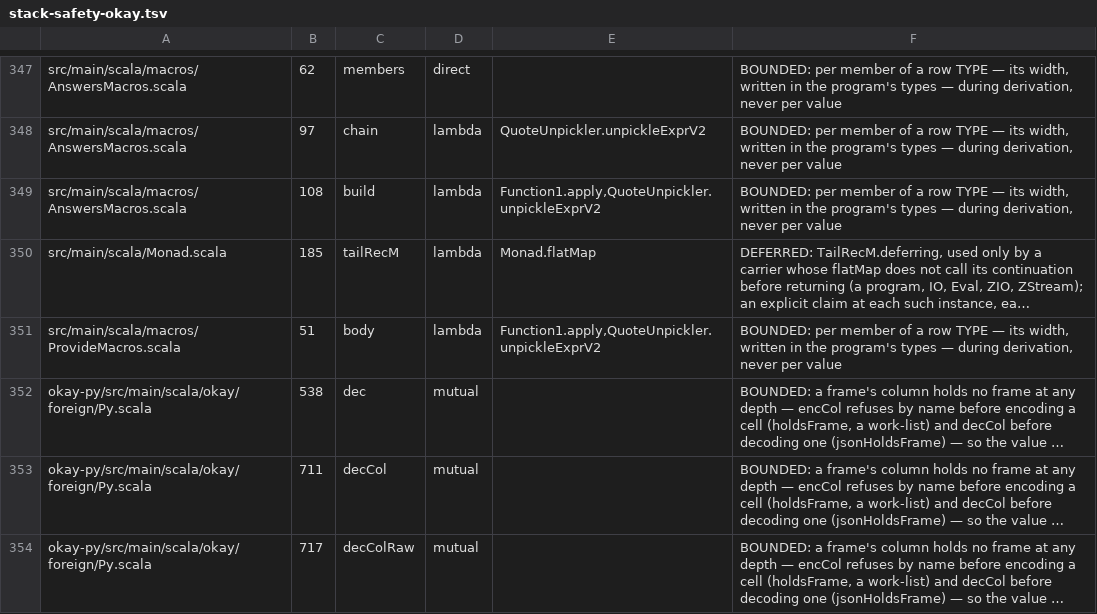
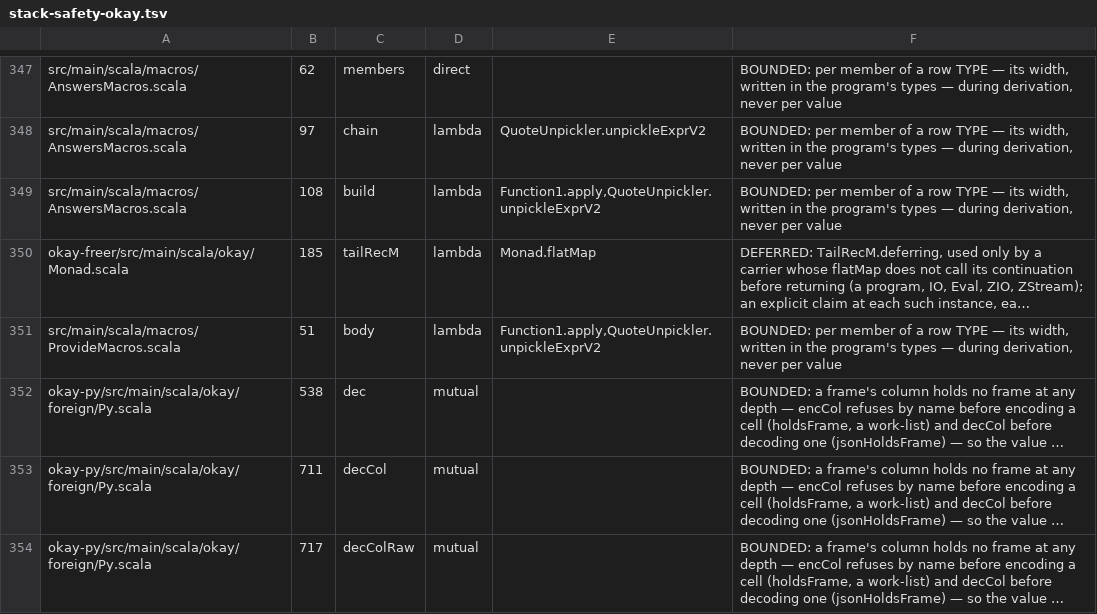
Before and after one commit to sergey-scherbina/okay, a TSV file: specs/stack-safety-okay.tsv, drawn as a sheet; only a part is shown, gaps mark what is left out; long unchanged cells end in …; the diff names each change by its address in the sheet, - before the commit and + after, or states it on an @@ line.

Commit message:
okay-freer: the freer monad as a module below the core (stage 29)
Freer, Free, Unary, Diagonal and DirectCtx move to package okay.freer in
module okay-freer; Monad.scala (the type classes) goes with it, still
package okay. The core keeps the names at its door as aliases
(src/main/scala/Free.scala) with handleOne, the handle extensions and
run at the package's top; Effects.loop is Free.loop, exported. The
okay-direct macros name the symbols by their home. Module rule: the
freer monad is dependency-free, the core depends on it alone.

```diff
--- a/specs/stack-safety-okay.tsv
+++ b/specs/stack-safety-okay.tsv
-A350: src/main/scala/Monad.scala
+A350: okay-freer/src/main/scala/okay/Monad.scala
```
Also changed, not shown: 18 other files.
